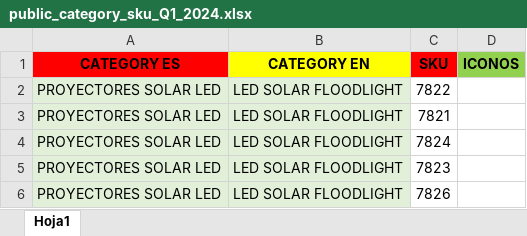
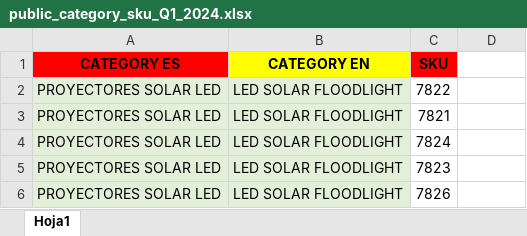
Before and after one commit to djxmeel/optima-scrapper, an Excel workbook: data/common/excel/public_category_sku_Q1_2024.xlsx, sheet Hoja1, drawn as a sheet; only a part is shown; values as stored, in another font and other column widths than the file's, no borders; the diff names each change by its address in the sheet, - before the commit and + after, or states it on an @@ line.

```diff
--- a/data/common/excel/public_category_sku_Q1_2024.xlsx (sheet Hoja1)
+++ b/data/common/excel/public_category_sku_Q1_2024.xlsx (sheet Hoja1)
-D1: ICONOS
+D1: (empty)
-D1 fill: #92D050
+D1 fill: none
```
Also changed, not shown: data/common/excel/product_correct_names.xlsx, 24 other files.
